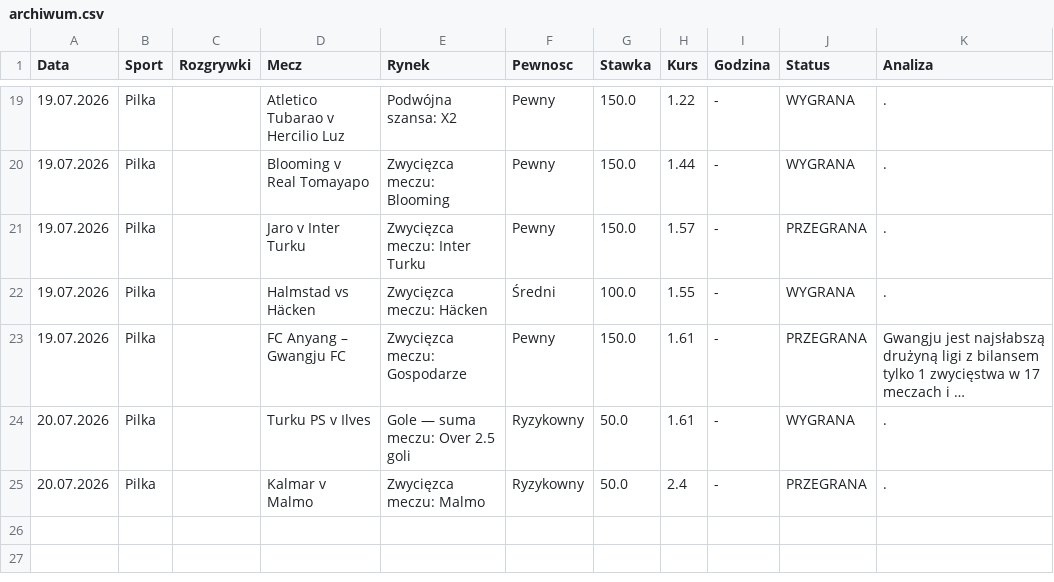
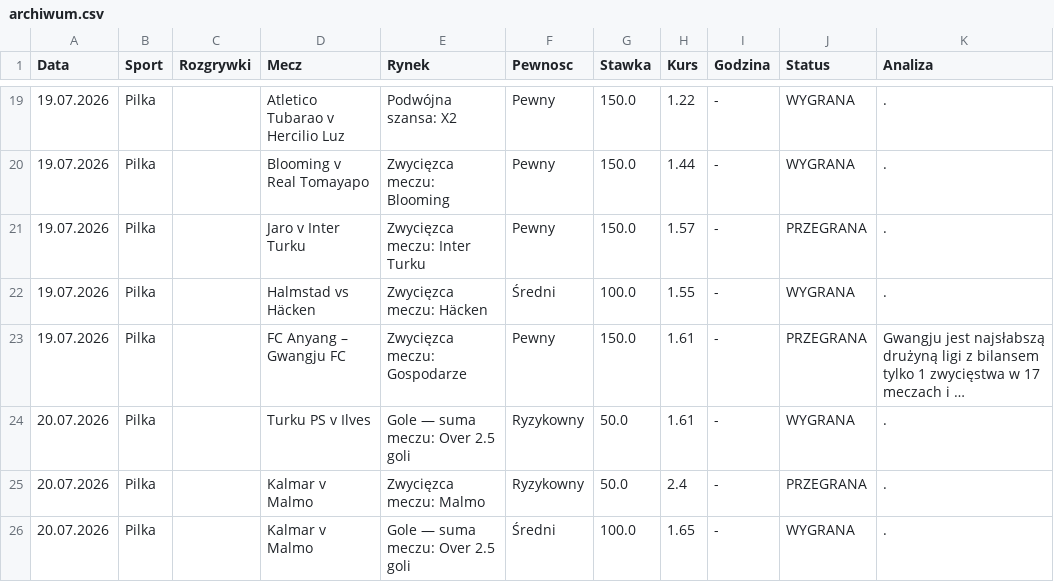
Before and after one commit to Maruha3000/kupony-dashboard, a CSV file: archiwum.csv, drawn as a sheet; only a part is shown, gaps mark what is left out; long unchanged cells end in ….

Commit message:
Auto-archiwizacja starych typow

```diff
--- a/archiwum.csv
+++ b/archiwum.csv
@@ -25 +25,2 @@ Data,Sport,Rozgrywki,Mecz,Rynek,Pewnosc,Stawka,Kurs,Godzina,Status,Analiza
 20.07.2026,Pilka,,Kalmar v Malmo,Zwycięzca meczu: Malmo,Ryzykowny,50.0,2.4,-,PRZEGRANA,.
+20.07.2026,Pilka,,Kalmar v Malmo,Gole — suma meczu: Over 2.5 goli,Średni,100.0,1.65,-,WYGRANA,.
```
